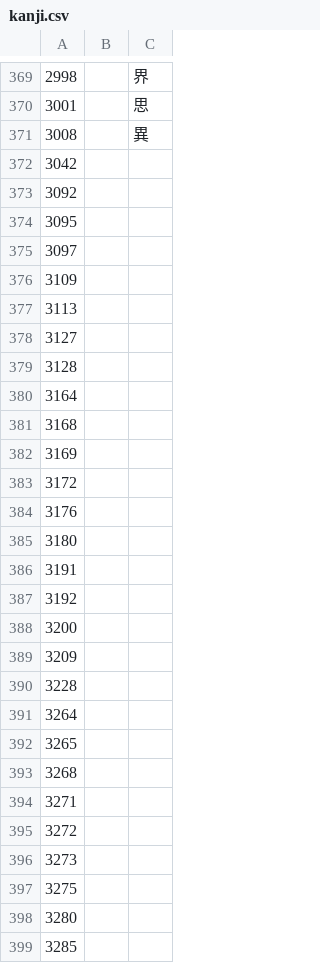
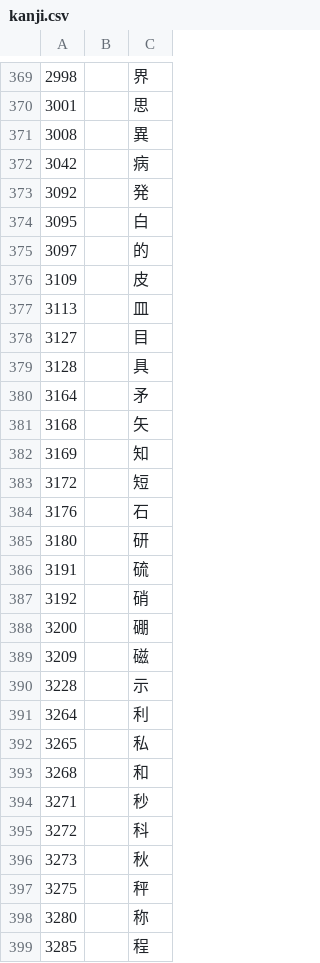
Before and after one commit to harjitmoe/hershey-fonts-unicode-truetype, a CSV file: kanji.csv, drawn as a sheet; only a part is shown, gaps mark what is left out; the diff covers the shown part only.

Commit message:
More progress on the kanji glyph-id-to-Unicode mappings.

```diff
--- a/kanji.csv
+++ b/kanji.csv
@@ -371,29 +371,29 @@
 3008,,"異"
-3042,,
-3092,,
-3095,,
-3097,,
-3109,,
-3113,,
-3127,,
-3128,,
-3164,,
-3168,,
-3169,,
-3172,,
-3176,,
-3180,,
-3191,,
-3192,,
-3200,,
-3209,,
-3228,,
-3264,,
-3265,,
-3268,,
-3271,,
-3272,,
-3273,,
-3275,,
-3280,,
-3285,,
+3042,,"病"
+3092,,"発"
+3095,,"白"
+3097,,"的"
+3109,,"皮"
+3113,,"皿"
+3127,,"目"
+3128,,"具"
+3164,,"矛"
+3168,,"矢"
+3169,,"知"
+3172,,"短"
+3176,,"石"
+3180,,"研"
+3191,,"硫"
+3192,,"硝"
+3200,,"硼"
+3209,,"磁"
+3228,,"示"
+3264,,"利"
+3265,,"私"
+3268,,"和"
+3271,,"秒"
+3272,,"科"
+3273,,"秋"
+3275,,"秤"
+3280,,"称"
+3285,,"程"
```
Also changed, not shown: 68 edited cells elsewhere in this file, 1 other file.
